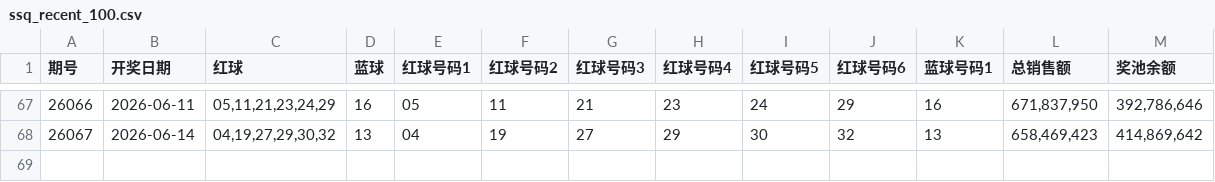
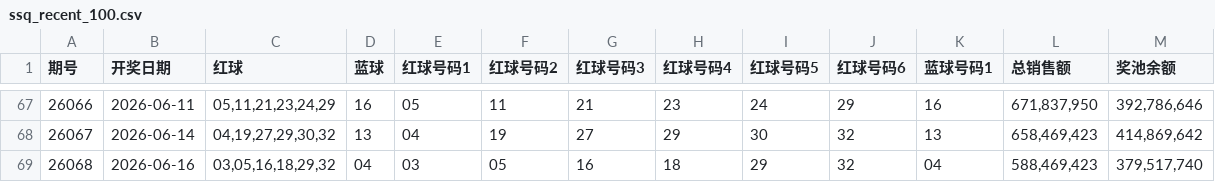
Before and after one commit to wssaidong/x-lottery, a CSV file: data/ssq_recent_100.csv, drawn as a sheet; only a part is shown, gaps mark what is left out.

Commit message:
data: 双色球26068期(2026-06-16)开奖 03,05,16,18,29,32+04 + 复盘 + 重新部署 25e84a95

```diff
--- a/data/ssq_recent_100.csv
+++ b/data/ssq_recent_100.csv
@@ -68 +68,2 @@
 26067,2026-06-14,"04,19,27,29,30,32",13,04,19,27,29,30,32,13,"658,469,423","414,869,642"
+26068,2026-06-16,"03,05,16,18,29,32",04,03,05,16,18,29,32,04,"588,469,423","379,517,740"
```
Also changed, not shown: data/ssq_recent_10.csv, data/ssq_recent_20.csv, 10 other files.
